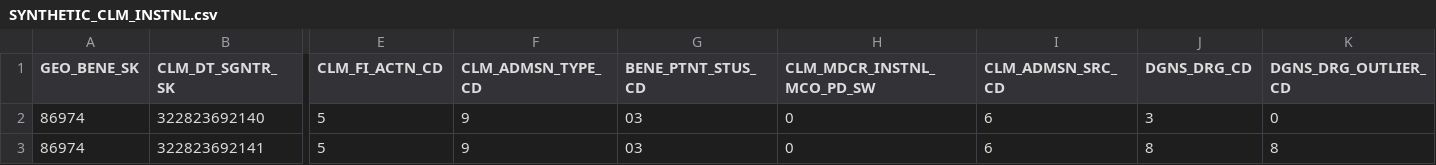
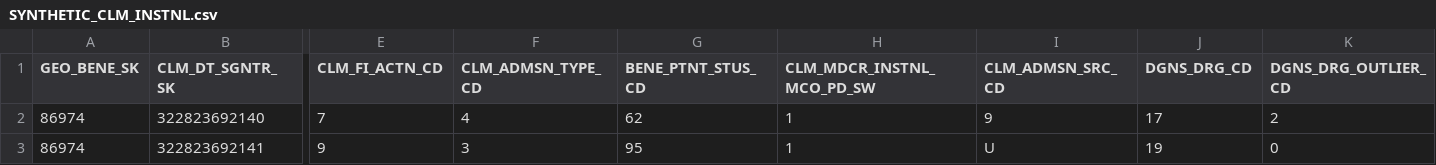
Before and after one commit to CMSgov/beneficiary-fhir-data, a CSV file: apps/bfd-pipeline-idr/test_samples2/SYNTHETIC_CLM_INSTNL.csv, drawn as a sheet; only a part is shown, gaps mark what is left out; the diff covers the shown part only; the diff names each change by its address in the sheet, - before the commit and + after, or states it on an @@ line.

```diff
--- a/apps/bfd-pipeline-idr/test_samples2/SYNTHETIC_CLM_INSTNL.csv
+++ b/apps/bfd-pipeline-idr/test_samples2/SYNTHETIC_CLM_INSTNL.csv
-E2 (CLM_FI_ACTN_CD): 5
+E2 (CLM_FI_ACTN_CD): 7
-F2 (CLM_ADMSN_TYPE_CD): 9
+F2 (CLM_ADMSN_TYPE_CD): 4
-G2 (BENE_PTNT_STUS_CD): 03
+G2 (BENE_PTNT_STUS_CD): 62
-H2:H3 (CLM_MDCR_INSTNL_MCO_PD_SW): 0
+H2:H3 (CLM_MDCR_INSTNL_MCO_PD_SW): 1
-I2 (CLM_ADMSN_SRC_CD): 6
+I2 (CLM_ADMSN_SRC_CD): 9
-J2 (DGNS_DRG_CD): 3
+J2 (DGNS_DRG_CD): 17
-K2 (DGNS_DRG_OUTLIER_CD): 0
+K2 (DGNS_DRG_OUTLIER_CD): 2
-E3 (CLM_FI_ACTN_CD): 5
+E3 (CLM_FI_ACTN_CD): 9
-F3 (CLM_ADMSN_TYPE_CD): 9
+F3 (CLM_ADMSN_TYPE_CD): 3
-G3 (BENE_PTNT_STUS_CD): 03
+G3 (BENE_PTNT_STUS_CD): 95
-I3 (CLM_ADMSN_SRC_CD): 6
+I3 (CLM_ADMSN_SRC_CD): U
-J3 (DGNS_DRG_CD): 8
+J3 (DGNS_DRG_CD): 19
-K3 (DGNS_DRG_OUTLIER_CD): 8
+K3 (DGNS_DRG_OUTLIER_CD): 0
```
Also changed, not shown: 3 removed rows and 73 edited cells elsewhere in this file, apps/bfd-pipeline-idr/test_samples2/SYNTHETIC_CLM.csv, apps/bfd-pipeline-idr/test_samples2/SYNTHETIC_CLM_VAL.csv.
